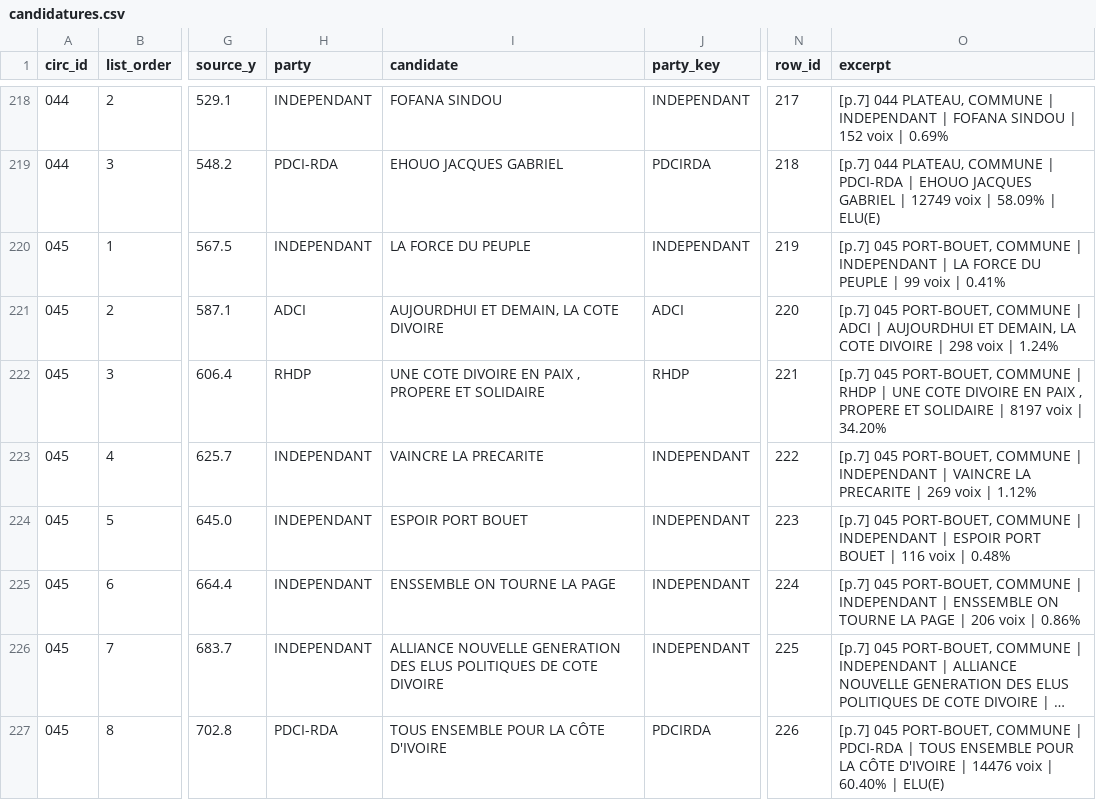
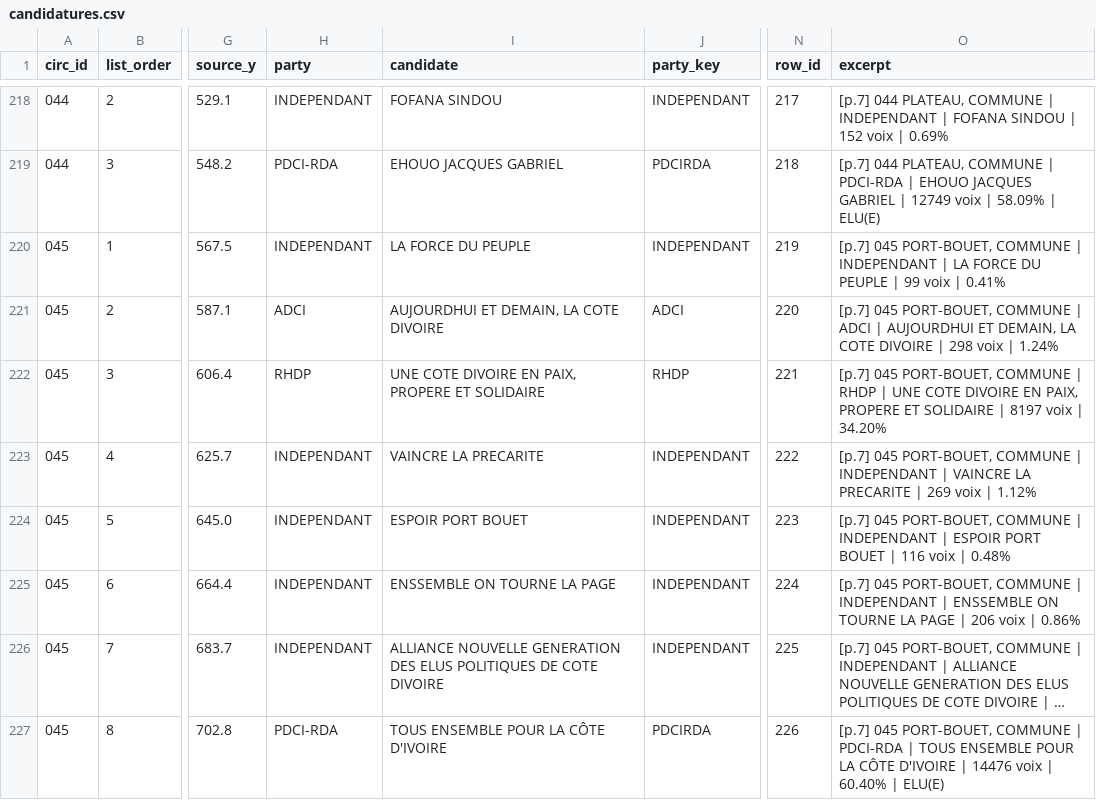
Before and after one commit to bebesamueldah6-svg/artefact-projet, a CSV file: data/processed/candidatures.csv, drawn as a sheet; only a part is shown, gaps mark what is left out; long unchanged cells end in …; the diff covers the shown part only; the diff names each change by its address in the sheet, - before the commit and + after, or states it on an @@ line.

```diff
--- a/data/processed/candidatures.csv
+++ b/data/processed/candidatures.csv
-I222 (candidate): …DIVOIRE EN PAIX , PROPERE ET…
+I222 (candidate): …DIVOIRE EN PAIX, PROPERE ET…
-O222 (excerpt): …DIVOIRE EN PAIX , PROPERE ET…
+O222 (excerpt): …DIVOIRE EN PAIX, PROPERE ET…
```
Also changed, not shown: 43 edited cells elsewhere in this file, data/processed/circonscriptions.csv, 3 other files.
